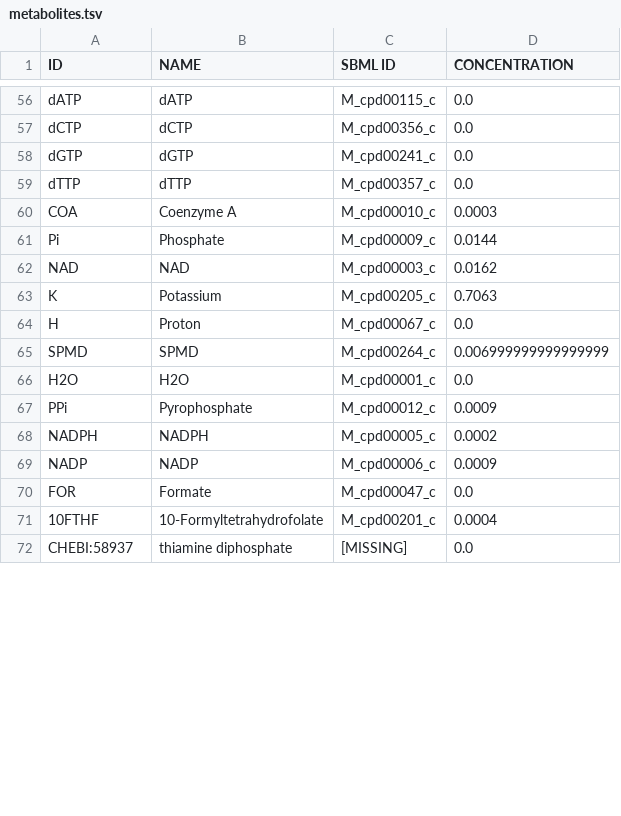
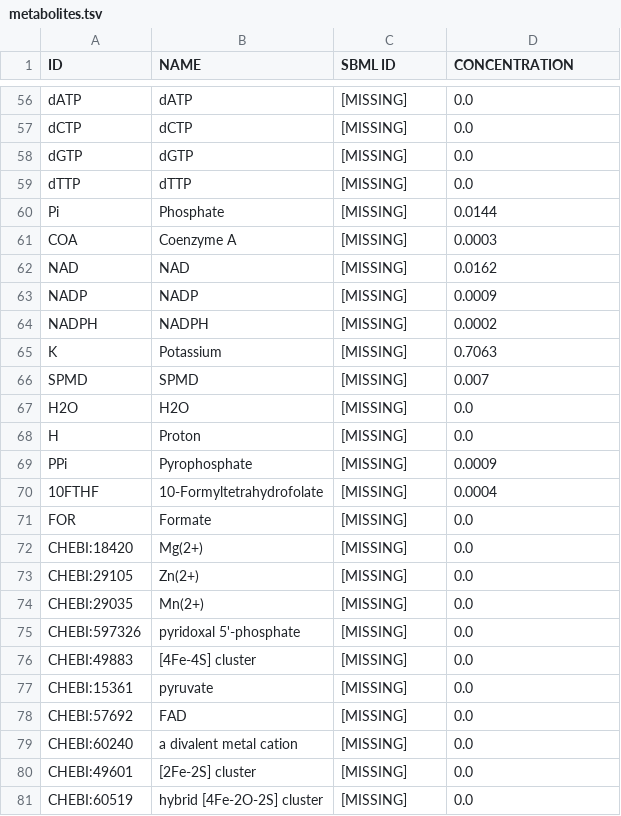
Before and after one commit to LucasCoppens/Modelling_Vibrio_natriegens, a TSV file: RBA/data/metabolites.tsv, drawn as a sheet; only a part is shown, gaps mark what is left out; the shorter side is filled out with more unchanged rows; removed rows and columns are numbered as before the commit, all else as after; the diff covers the shown part only; the diff names each change by its address in the sheet, - before the commit and + after, or states it on an @@ line.

```diff
--- a/RBA/data/metabolites.tsv
+++ b/RBA/data/metabolites.tsv
-C56 (SBML ID): M_cpd00115_c
+C56 (SBML ID): [MISSING]
-C57 (SBML ID): M_cpd00356_c
+C57 (SBML ID): [MISSING]
-C58 (SBML ID): M_cpd00241_c
+C58 (SBML ID): [MISSING]
-C59 (SBML ID): M_cpd00357_c
+C59 (SBML ID): [MISSING]
-row 60: COA | Coenzyme A | M_cpd00010_c | 0.0003
-C60 (SBML ID): M_cpd00009_c
+C60 (SBML ID): [MISSING]
+row 61: COA | Coenzyme A | [MISSING] | 0.0003
-C62 (SBML ID): M_cpd00003_c
+C62 (SBML ID): [MISSING]
+row 63: NADP | NADP | [MISSING] | 0.0009
+row 64: NADPH | NADPH | [MISSING] | 0.0002
-C65 (SBML ID): M_cpd00205_c
+C65 (SBML ID): [MISSING]
-row 64: H | Proton | M_cpd00067_c | 0.0
-C66 (SBML ID): M_cpd00264_c
+C66 (SBML ID): [MISSING]
-D66 (CONCENTRATION): 0.006999999999999999
+D66 (CONCENTRATION): 0.007
-C67 (SBML ID): M_cpd00001_c
+C67 (SBML ID): [MISSING]
+row 68: H | Proton | [MISSING] | 0.0
-C69 (SBML ID): M_cpd00012_c
+C69 (SBML ID): [MISSING]
-row 68: NADPH | NADPH | M_cpd00005_c | 0.0002
-row 69: NADP | NADP | M_cpd00006_c | 0.0009
-row 70: FOR | Formate | M_cpd00047_c | 0.0
-C70 (SBML ID): M_cpd00201_c
+C70 (SBML ID): [MISSING]
+row 71: FOR | Formate | [MISSING] | 0.0
@@ row 80 moved to row 72: CHEBI:18420 @@
@@ row 84 moved to row 73: CHEBI:29105 @@
@@ row 88 moved to row 74: CHEBI:29035 @@
@@ row 93 moved to row 75: CHEBI:597326 @@
@@ row 104 moved to row 77: CHEBI:15361 @@
@@ row 74 moved to row 78: CHEBI:57692 @@
@@ row 78 moved to row 79: CHEBI:60240 @@
@@ row 75 moved to row 80: CHEBI:49601 @@
@@ row 111 moved to row 81: CHEBI:60519 @@
```
Also changed, not shown: 15 removed rows, 8 moved rows and 65 edited cells elsewhere in this file, RBA/data/cofactors.tsv, RBA/data/locations.tsv, 29 other files.
